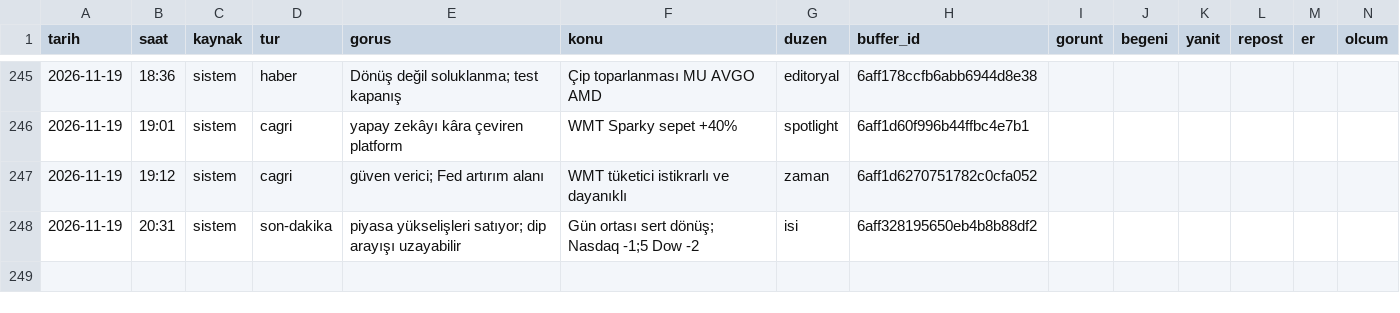
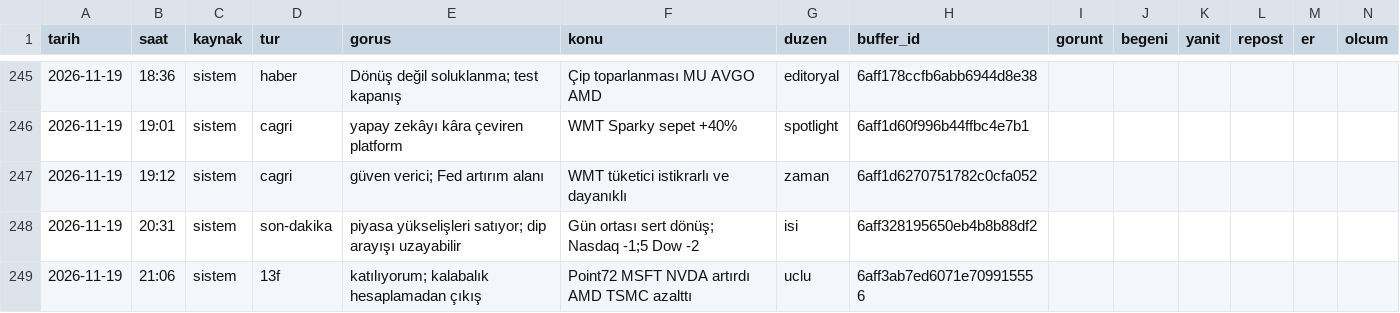
Before and after one commit to enesuludg6-debug/kontra-gorsel, a CSV file: invest/performans_veri.csv, drawn as a sheet; only a part is shown, gaps mark what is left out.

```diff
--- a/invest/performans_veri.csv
+++ b/invest/performans_veri.csv
@@ -248 +248,2 @@ tarih,saat,kaynak,tur,gorus,konu,duzen,buffer_id,gorunt,begeni,yanit,repost,er,o
 2026-11-19,20:31,sistem,son-dakika,piyasa yükselişleri satıyor; dip arayışı uzayabilir,Gün ortası sert dönüş; Nasdaq -1;5 Dow -2,isi,6aff328195650eb4b8b88df2,,,,,,
+2026-11-19,21:06,sistem,13f,katılıyorum; kalabalık hesaplamadan çıkış,Point72 MSFT NVDA artırdı AMD TSMC azalttı,uclu,6aff3ab7ed6071e709915556,,,,,,
```
Also changed, not shown: 6 other files.
